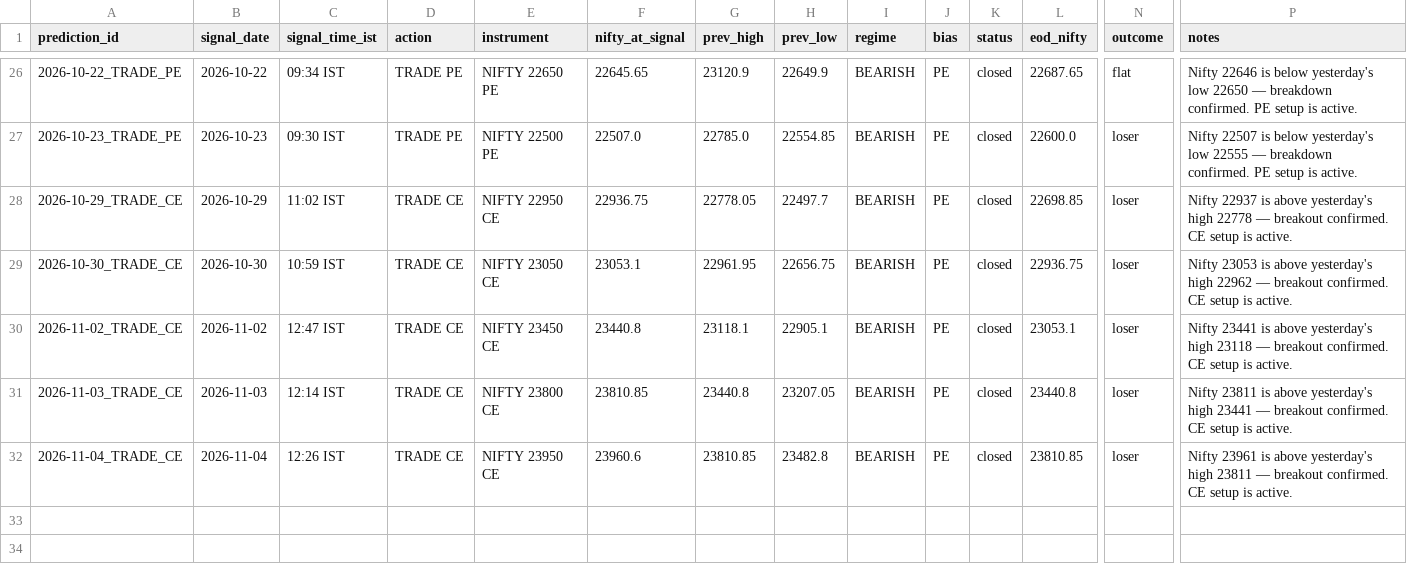
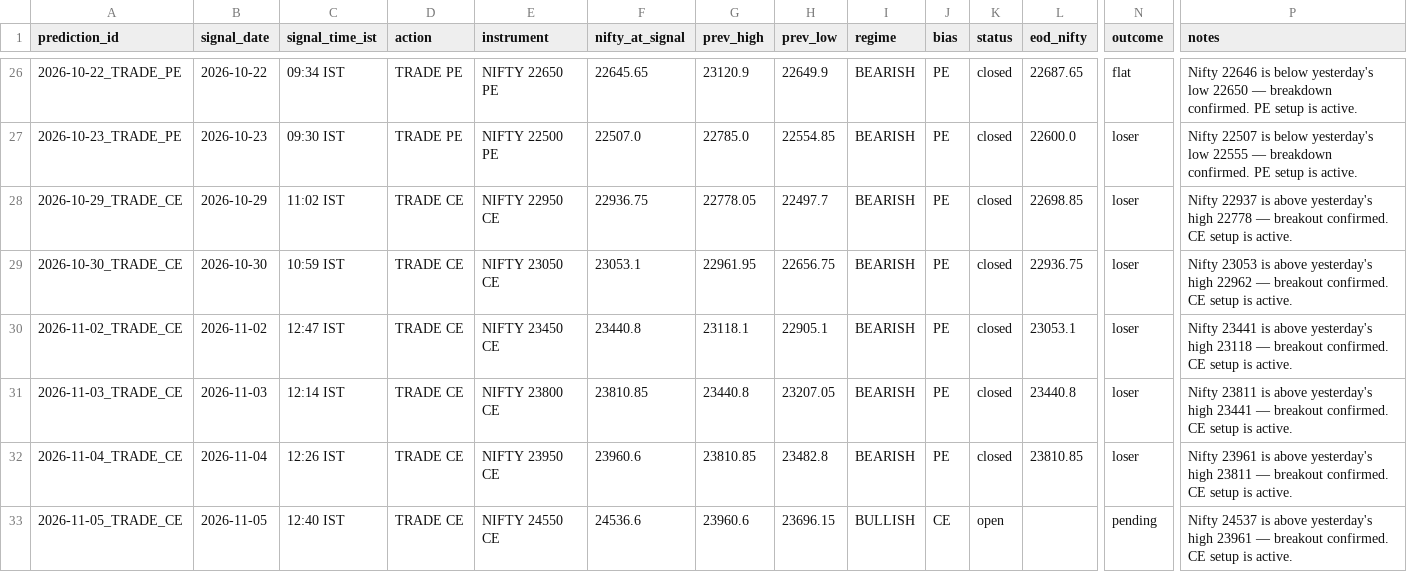
Before and after one commit to gowrii23/momentum-trade-desk, a CSV file: data/nifty_predictions.csv, drawn as a sheet; only a part is shown, gaps mark what is left out; rows hold the shown columns only; the diff names each change by its address in the sheet, - before the commit and + after, or states it on an @@ line.

```diff
--- a/data/nifty_predictions.csv
+++ b/data/nifty_predictions.csv
+row 33: 2026-11-05_TRADE_CE | 2026-11-05 | 12:40 IST | TRADE CE | NIFTY 24550 CE | 24536.6 | 23960.6 | 23696.15 | BULLISH | CE | open |  | pending | Nifty 24537 is above yesterday's high 23961 — breakout confirmed. CE setup is active.
```
Also changed, not shown: 1 other file.
